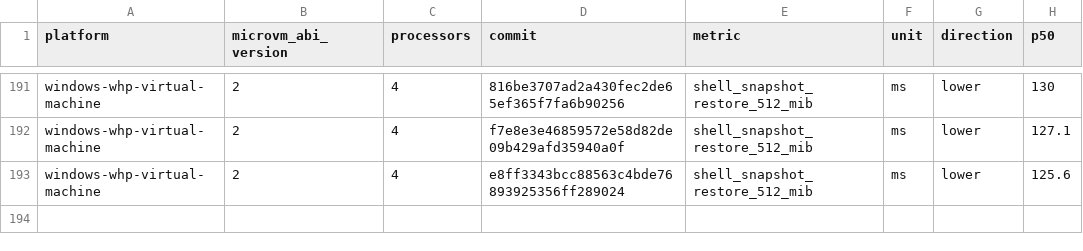
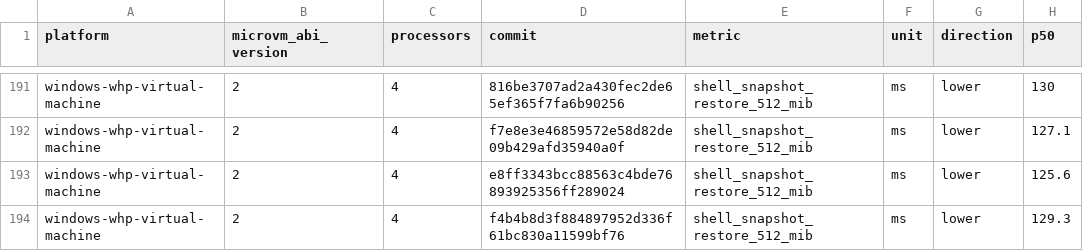
Before and after one commit to 56steve/nvx, a CSV file: data/windows-whp-virtual-machine-microvm-v2-4vcpu.csv, drawn as a sheet; only a part is shown, gaps mark what is left out; the diff names each change by its address in the sheet, - before the commit and + after, or states it on an @@ line.

```diff
--- a/data/windows-whp-virtual-machine-microvm-v2-4vcpu.csv
+++ b/data/windows-whp-virtual-machine-microvm-v2-4vcpu.csv
+row 194: windows-whp-virtual-machine | 2 | 4 | f4b4b8d3f884897952d336f61bc830a11599bf76 | shell_snapshot_restore_512_mib | ms | lower | 129.3
```
Also changed, not shown: data/linux-kvm-virtual-machine-microvm-v2-1vcpu.csv, data/linux-mshv-virtual-machine-microvm-v2-1vcpu.csv, 9 other files.
